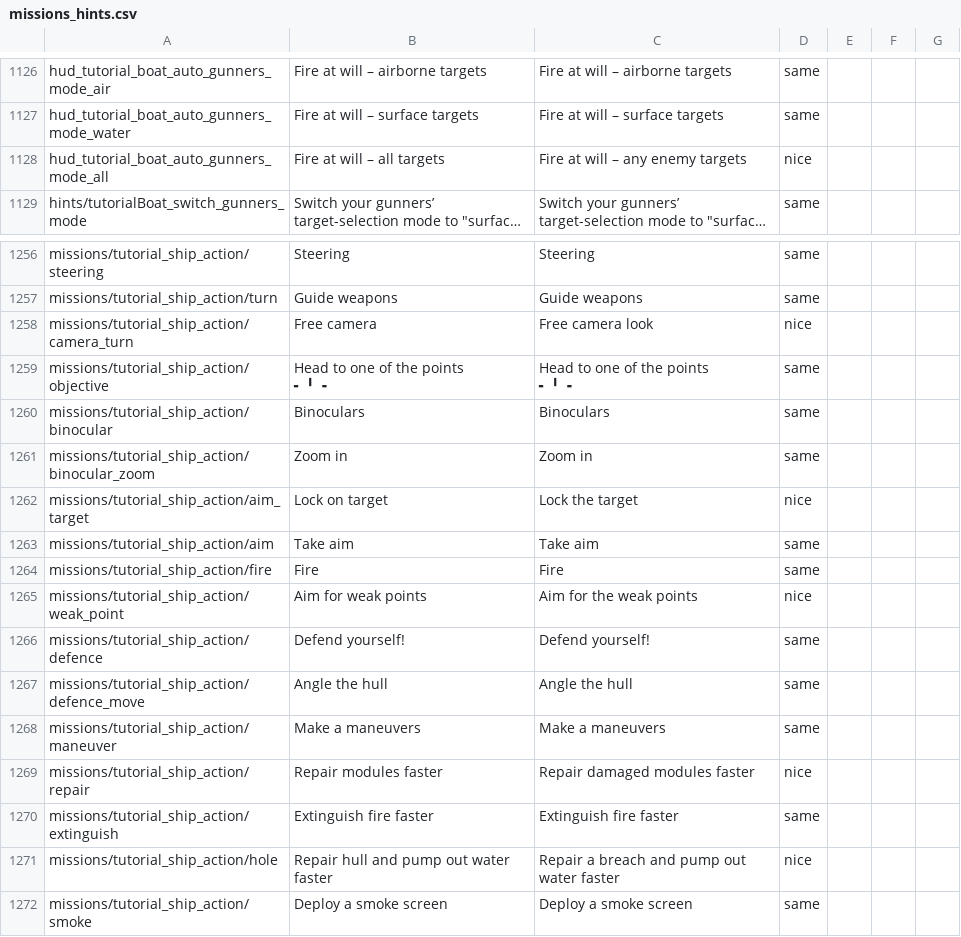
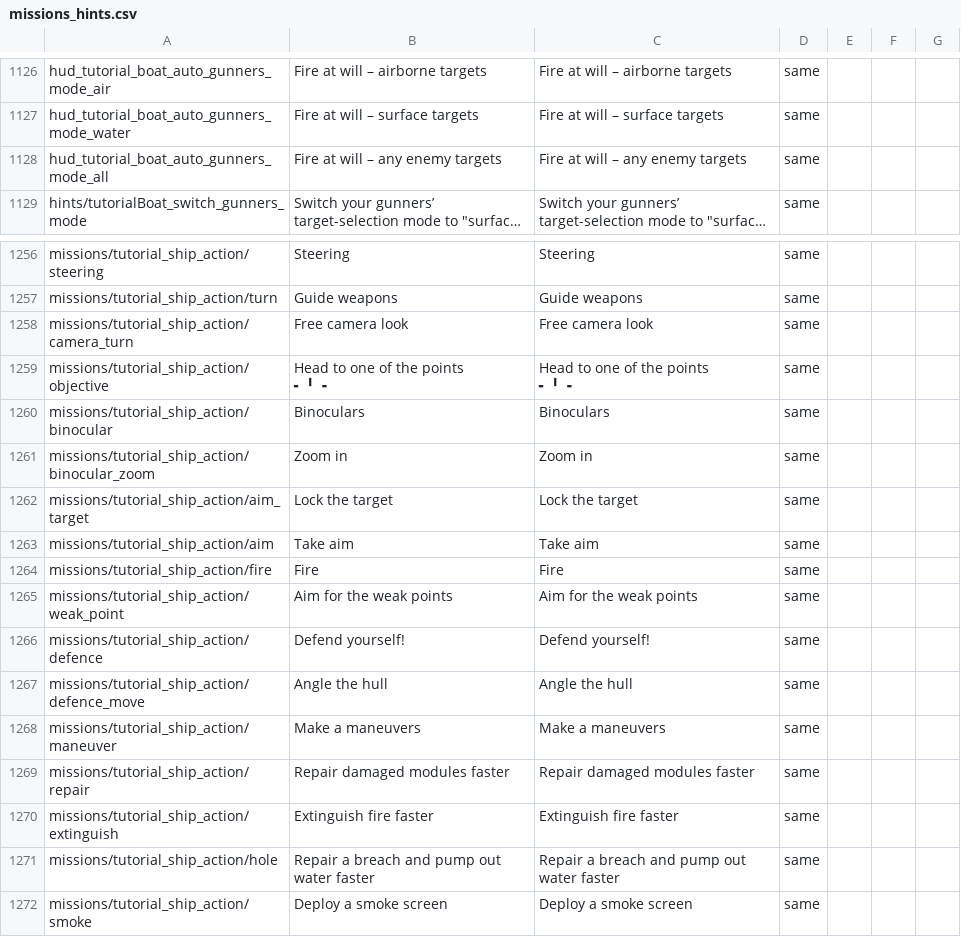
Before and after one commit to mikechuy/SCAM, a CSV file: missions_hints.csv, drawn as a sheet; only a part is shown, gaps mark what is left out; long unchanged cells end in …; the diff names each change by its address in the sheet, - before the commit and + after, or states it on an @@ line.

```diff
--- a/missions_hints.csv
+++ b/missions_hints.csv
-B1128: Fire at will – all targets
+B1128: Fire at will – any enemy targets
-D1128: nice
+D1128: same
-B1258: Free camera
+B1258: Free camera look
-D1258: nice
+D1258: same
-B1262: Lock on target
+B1262: Lock the target
-D1262: nice
+D1262: same
-B1265: Aim for weak points
+B1265: Aim for the weak points
-D1265: nice
+D1265: same
-B1269: Repair modules faster
+B1269: Repair damaged modules faster
-D1269: nice
+D1269: same
-B1271: Repair hull and pump out water faster
+B1271: Repair a breach and pump out water faster
-D1271: nice
+D1271: same
```
Also changed, not shown: controls.csv, units_modifications.csv, 2 other files.
